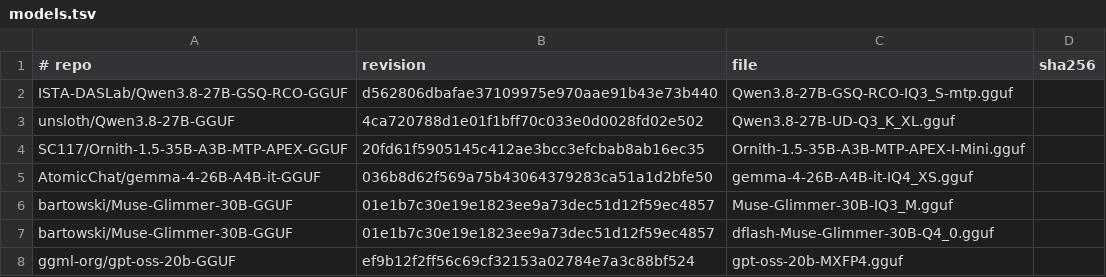
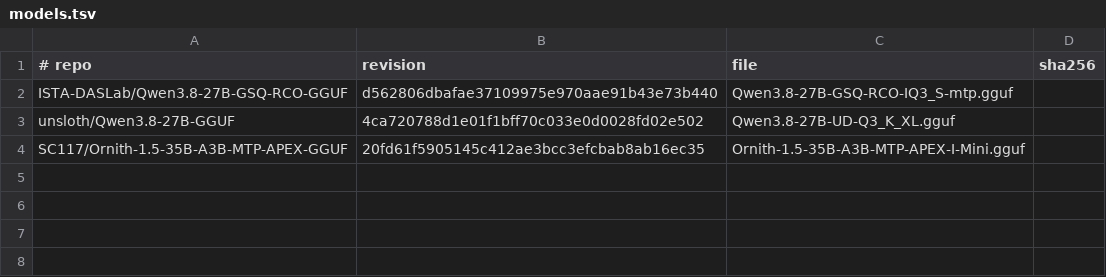
Before and after one commit to tc3oliver/qwen3.8-27b-5070ti-eval, a TSV file: data/models.tsv, drawn as a sheet.

Commit message:
Restrict the measured set to models already on this machine; add evidence levels
No further downloads: Gemma-4-26B-A4B and gpt-oss-20b move to published
numbers only, Muse-Glimmer-30B uses the local UD-Q2_K_XL, and Ornith-1.5-9B
(the previous production model) is added.

```diff
--- a/data/models.tsv
+++ b/data/models.tsv
@@ -4,5 +4 @@ unsloth/Qwen3.8-27B-GGUF	4ca720788d1e01f1bff70c033e0d0028fd02e502	Qwen3.8-27B-UD
 SC117/Ornith-1.5-35B-A3B-MTP-APEX-GGUF	20fd61f5905145c412ae3bcc3efcbab8ab16ec35	Ornith-1.5-35B-A3B-MTP-APEX-I-Mini.gguf
-AtomicChat/gemma-4-26B-A4B-it-GGUF	036b8d62f569a75b43064379283ca51a1d2bfe50	gemma-4-26B-A4B-it-IQ4_XS.gguf
-bartowski/Muse-Glimmer-30B-GGUF	01e1b7c30e19e1823ee9a73dec51d12f59ec4857	Muse-Glimmer-30B-IQ3_M.gguf
-bartowski/Muse-Glimmer-30B-GGUF	01e1b7c30e19e1823ee9a73dec51d12f59ec4857	dflash-Muse-Glimmer-30B-Q4_0.gguf
-ggml-org/gpt-oss-20b-GGUF	ef9b12f2ff56c69cf32153a02784e7a3c88bf524	gpt-oss-20b-MXFP4.gguf
```
Also changed, not shown: 10 other files.
